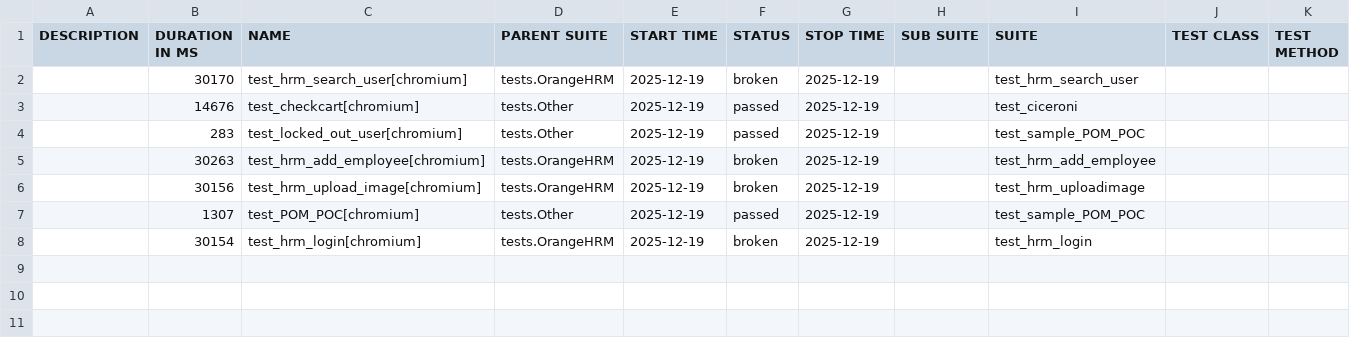
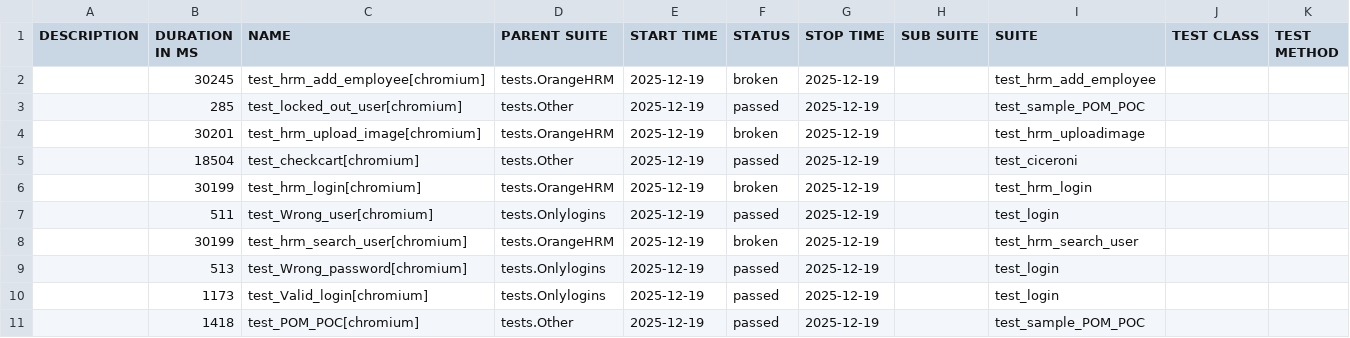
Before and after one commit to gajerabrijesh11/python, a CSV file: allure-report/data/suites.csv, drawn as a sheet.

```diff
--- a/allure-report/data/suites.csv
+++ b/allure-report/data/suites.csv
@@ -1,8 +1,11 @@
 "DESCRIPTION","DURATION IN MS","NAME","PARENT SUITE","START TIME","STATUS","STOP TIME","SUB SUITE","SUITE","TEST CLASS","TEST METHOD"
-"","30170","test_hrm_search_user[chromium]","tests.OrangeHRM","2025-12-19","broken","2025-12-19","","test_hrm_search_user","",""
-"","14676","test_checkcart[chromium]","tests.Other","2025-12-19","passed","2025-12-19","","test_ciceroni","",""
-"","283","test_locked_out_user[chromium]","tests.Other","2025-12-19","passed","2025-12-19","","test_sample_POM_POC","",""
-"","30263","test_hrm_add_employee[chromium]","tests.OrangeHRM","2025-12-19","broken","2025-12-19","","test_hrm_add_employee","",""
-"","30156","test_hrm_upload_image[chromium]","tests.OrangeHRM","2025-12-19","broken","2025-12-19","","test_hrm_uploadimage","",""
-"","1307","test_POM_POC[chromium]","tests.Other","2025-12-19","passed","2025-12-19","","test_sample_POM_POC","",""
-"","30154","test_hrm_login[chromium]","tests.OrangeHRM","2025-12-19","broken","2025-12-19","","test_hrm_login","",""
+"","30245","test_hrm_add_employee[chromium]","tests.OrangeHRM","2025-12-19","broken","2025-12-19","","test_hrm_add_employee","",""
+"","285","test_locked_out_user[chromium]","tests.Other","2025-12-19","passed","2025-12-19","","test_sample_POM_POC","",""
+"","30201","test_hrm_upload_image[chromium]","tests.OrangeHRM","2025-12-19","broken","2025-12-19","","test_hrm_uploadimage","",""
+"","18504","test_checkcart[chromium]","tests.Other","2025-12-19","passed","2025-12-19","","test_ciceroni","",""
+"","30199","test_hrm_login[chromium]","tests.OrangeHRM","2025-12-19","broken","2025-12-19","","test_hrm_login","",""
+"","511","test_Wrong_user[chromium]","tests.Onlylogins","2025-12-19","passed","2025-12-19","","test_login","",""
+"","30199","test_hrm_search_user[chromium]","tests.OrangeHRM","2025-12-19","broken","2025-12-19","","test_hrm_search_user","",""
+"","513","test_Wrong_password[chromium]","tests.Onlylogins","2025-12-19","passed","2025-12-19","","test_login","",""
+"","1173","test_Valid_login[chromium]","tests.Onlylogins","2025-12-19","passed","2025-12-19","","test_login","",""
+"","1418","test_POM_POC[chromium]","tests.Other","2025-12-19","passed","2025-12-19","","test_sample_POM_POC","",""
```
Also changed, not shown: 56 other files.
